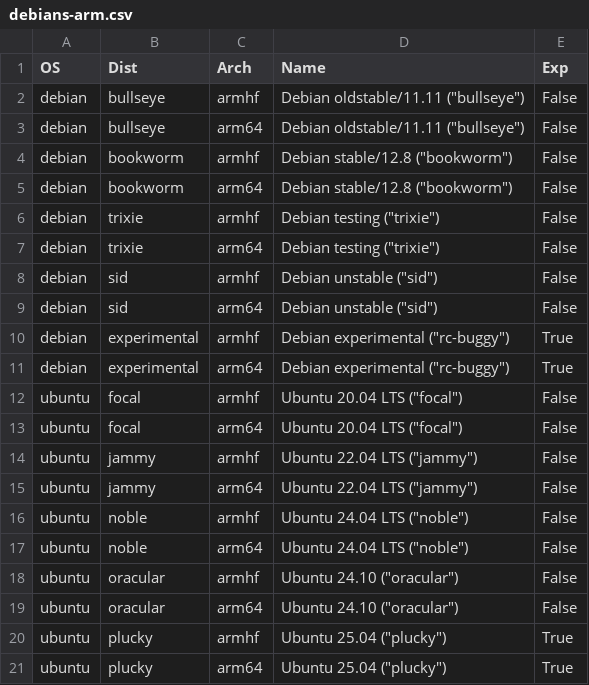
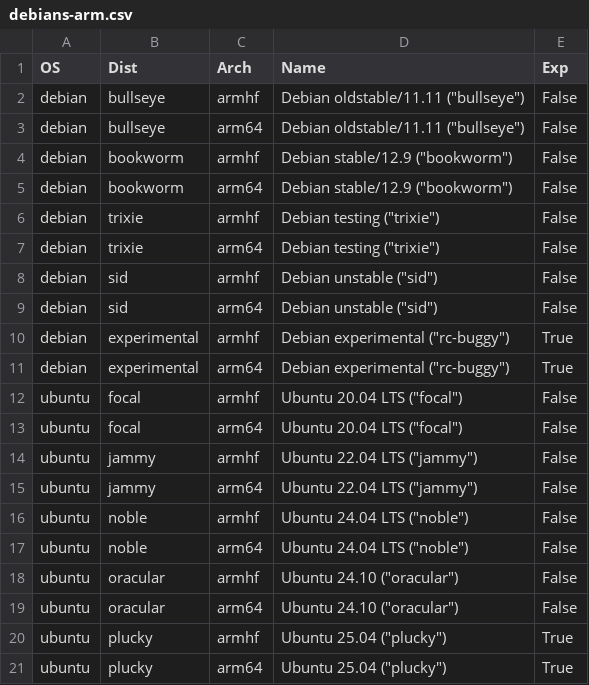
Before and after one commit to nationpwned/sd-card-images, a CSV file: debians-arm.csv, drawn as a sheet.

Commit message:
debians: Update Debian/Ubuntu versions

```diff
--- a/debians-arm.csv
+++ b/debians-arm.csv
@@ -3,4 +3,4 @@ debian,bullseye,armhf,"Debian oldstable/11.11 (""bullseye"")",False
 debian,bullseye,arm64,"Debian oldstable/11.11 (""bullseye"")",False
-debian,bookworm,armhf,"Debian stable/12.8 (""bookworm"")",False
-debian,bookworm,arm64,"Debian stable/12.8 (""bookworm"")",False
+debian,bookworm,armhf,"Debian stable/12.9 (""bookworm"")",False
+debian,bookworm,arm64,"Debian stable/12.9 (""bookworm"")",False
 debian,trixie,armhf,"Debian testing (""trixie"")",False
```
Also changed, not shown: debians-x86.csv.
